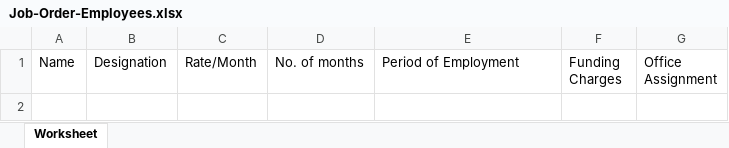
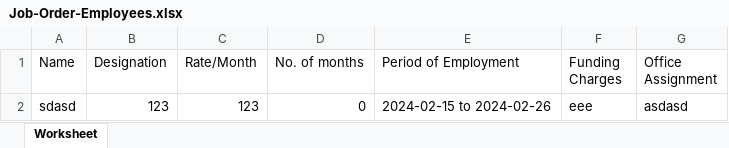
Before and after one commit to Zyprush/stc-hr-management, an Excel workbook: config/jo_excel/Job-Order-Employees.xlsx, sheet Worksheet, drawn as a sheet; values as stored, in another font and other column widths than the file's, no borders; the diff names each change by its address in the sheet, - before the commit and + after, or states it on an @@ line.

```diff
--- a/config/jo_excel/Job-Order-Employees.xlsx (sheet Worksheet)
+++ b/config/jo_excel/Job-Order-Employees.xlsx (sheet Worksheet)
+row 2: sdasd | 123 | 123 | 0 | 2024-02-15 to 2024-02-26 | eee | asdasd
```
Also changed, not shown: config/contract_excel/Contractual-Employees.xlsx, 4 other files.
